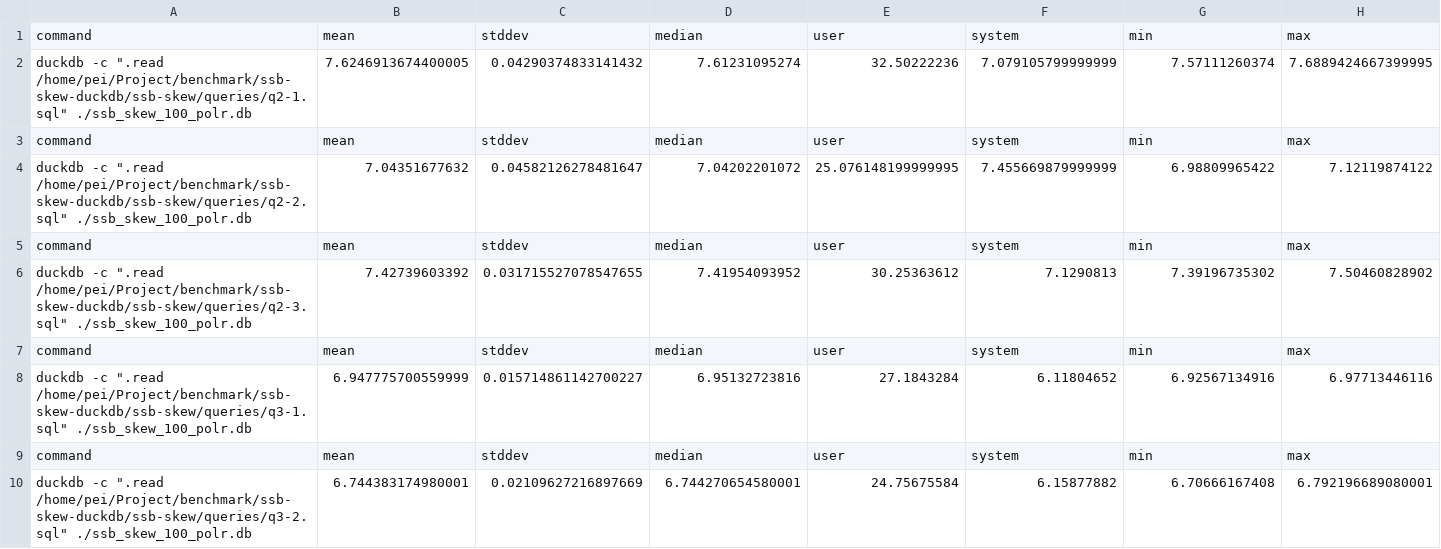
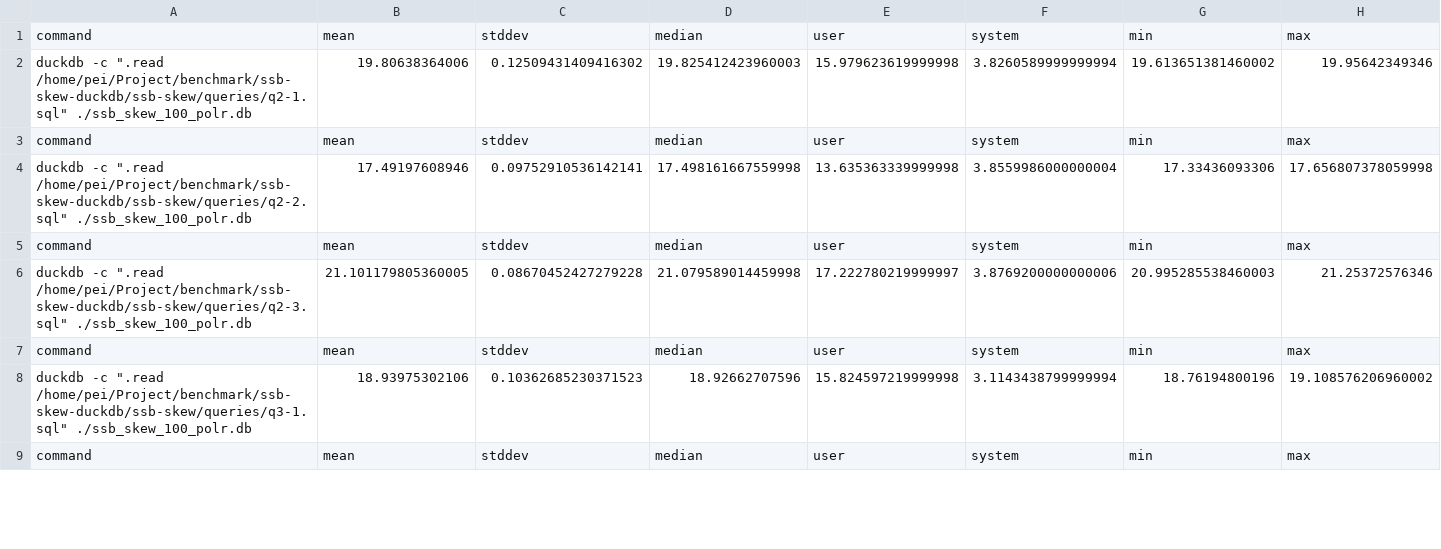
Before and after one commit to PeiMu/duckdb-polr, a CSV file: measure/ssb_skew_100_result/duckdb_polr_nan.csv, drawn as a sheet; only a part is shown; removed rows and columns are numbered as before the commit, all else as after; the diff covers the shown part only; the diff names each change by its address in the sheet, - before the commit and + after, or states it on an @@ line.

Commit message:
upload ssb_skew_100_result

```diff
--- a/measure/ssb_skew_100_result/duckdb_polr_nan.csv
+++ b/measure/ssb_skew_100_result/duckdb_polr_nan.csv
-row 2: duckdb -c ".read /home/pei/Project/benchmark/ssb-skew-duckdb/ssb-skew/queries/q2-1.sql" ./ssb_skew_100_polr.db | 7.6246913674400005 | 0.04290374833141432 | 7.61231095274 | 32.50222236 | 7.079105799999999 | 7.57111260374 | 7.6889424667399995
+row 2: duckdb -c ".read /home/pei/Project/benchmark/ssb-skew-duckdb/ssb-skew/queries/q2-1.sql" ./ssb_skew_100_polr.db | 19.80638364006 | 0.12509431409416302 | 19.825412423960003 | 15.979623619999998 | 3.8260589999999994 | 19.613651381460002 | 19.95642349346
-row 4: duckdb -c ".read /home/pei/Project/benchmark/ssb-skew-duckdb/ssb-skew/queries/q2-2.sql" ./ssb_skew_100_polr.db | 7.04351677632 | 0.04582126278481647 | 7.04202201072 | 25.076148199999995 | 7.455669879999999 | 6.98809965422 | 7.12119874122
+row 4: duckdb -c ".read /home/pei/Project/benchmark/ssb-skew-duckdb/ssb-skew/queries/q2-2.sql" ./ssb_skew_100_polr.db | 17.49197608946 | 0.09752910536142141 | 17.498161667559998 | 13.635363339999998 | 3.8559986000000004 | 17.33436093306 | 17.656807378059998
-row 6: duckdb -c ".read /home/pei/Project/benchmark/ssb-skew-duckdb/ssb-skew/queries/q2-3.sql" ./ssb_skew_100_polr.db | 7.42739603392 | 0.031715527078547655 | 7.41954093952 | 30.25363612 | 7.1290813 | 7.39196735302 | 7.50460828902
+row 6: duckdb -c ".read /home/pei/Project/benchmark/ssb-skew-duckdb/ssb-skew/queries/q2-3.sql" ./ssb_skew_100_polr.db | 21.101179805360005 | 0.08670452427279228 | 21.079589014459998 | 17.222780219999997 | 3.8769200000000006 | 20.995285538460003 | 21.25372576346
-row 8: duckdb -c ".read /home/pei/Project/benchmark/ssb-skew-duckdb/ssb-skew/queries/q3-1.sql" ./ssb_skew_100_polr.db | 6.947775700559999 | 0.015714861142700227 | 6.95132723816 | 27.1843284 | 6.11804652 | 6.92567134916 | 6.97713446116
+row 8: duckdb -c ".read /home/pei/Project/benchmark/ssb-skew-duckdb/ssb-skew/queries/q3-1.sql" ./ssb_skew_100_polr.db | 18.93975302106 | 0.10362685230371523 | 18.92662707596 | 15.824597219999998 | 3.1143438799999994 | 18.76194800196 | 19.108576206960002
-row 10: duckdb -c ".read /home/pei/Project/benchmark/ssb-skew-duckdb/ssb-skew/queries/q3-2.sql" ./ssb_skew_100_polr.db | 6.744383174980001 | 0.02109627216897669 | 6.744270654580001 | 24.75675584 | 6.15877882 | 6.70666167408 | 6.792196689080001
```
Also changed, not shown: 5 added rows and 4 removed rows elsewhere in this file, measure/ssb_skew_100_result/duckdb_official_nan.csv.
